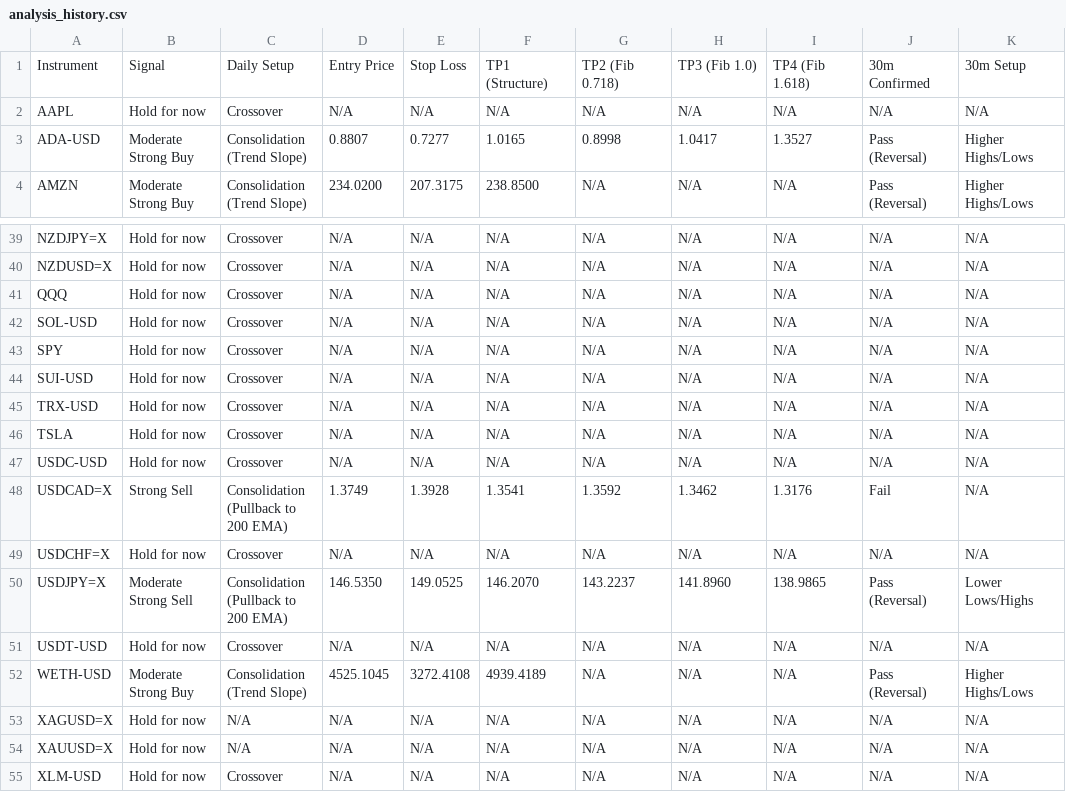
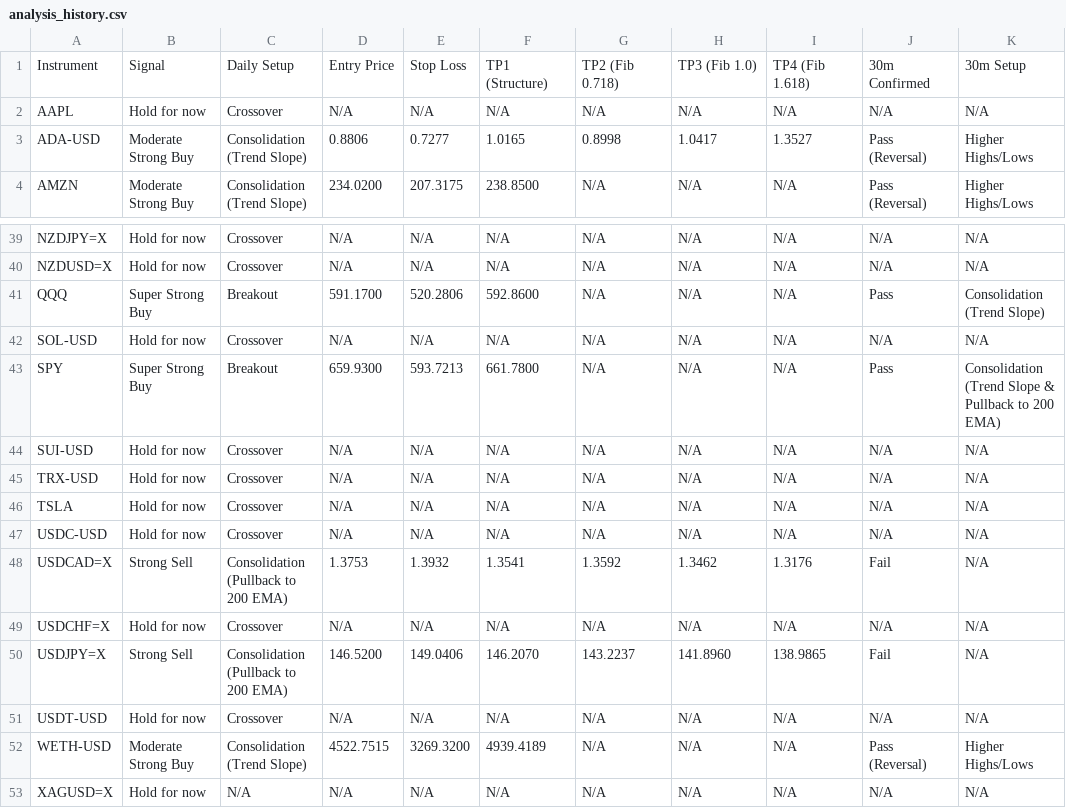
Before and after one commit to leongewv/automated-ticker-analyzer, a CSV file: analysis_history.csv, drawn as a sheet; only a part is shown, gaps mark what is left out; the shorter side is filled out with more unchanged rows; the diff covers the shown part only.

```diff
--- a/analysis_history.csv
+++ b/analysis_history.csv
@@ -2,3 +2,3 @@ Instrument,Signal,Daily Setup,Entry Price,Stop Loss,TP1 (Structure),TP2 (Fib 0.7
 AAPL,Hold for now,Crossover,N/A,N/A,N/A,N/A,N/A,N/A,N/A,N/A
-ADA-USD,Moderate Strong Buy,Consolidation (Trend Slope),0.8807,0.7277,1.0165,0.8998,1.0417,1.3527,Pass (Reversal),Higher Highs/Lows
+ADA-USD,Moderate Strong Buy,Consolidation (Trend Slope),0.8806,0.7277,1.0165,0.8998,1.0417,1.3527,Pass (Reversal),Higher Highs/Lows
 AMZN,Moderate Strong Buy,Consolidation (Trend Slope),234.0200,207.3175,238.8500,N/A,N/A,N/A,Pass (Reversal),Higher Highs/Lows
@@ -40,5 +40,5 @@ NZDJPY=X,Hold for now,Crossover,N/A,N/A,N/A,N/A,N/A,N/A,N/A,N/A
 NZDUSD=X,Hold for now,Crossover,N/A,N/A,N/A,N/A,N/A,N/A,N/A,N/A
-QQQ,Hold for now,Crossover,N/A,N/A,N/A,N/A,N/A,N/A,N/A,N/A
+QQQ,Super Strong Buy,Breakout,591.1700,520.2806,592.8600,N/A,N/A,N/A,Pass,Consolidation (Trend Slope)
 SOL-USD,Hold for now,Crossover,N/A,N/A,N/A,N/A,N/A,N/A,N/A,N/A
-SPY,Hold for now,Crossover,N/A,N/A,N/A,N/A,N/A,N/A,N/A,N/A
+SPY,Super Strong Buy,Breakout,659.9300,593.7213,661.7800,N/A,N/A,N/A,Pass,Consolidation (Trend Slope & Pullback to 200 EMA)
 SUI-USD,Hold for now,Crossover,N/A,N/A,N/A,N/A,N/A,N/A,N/A,N/A
@@ -47,7 +47,7 @@ TSLA,Hold for now,Crossover,N/A,N/A,N/A,N/A,N/A,N/A,N/A,N/A
 USDC-USD,Hold for now,Crossover,N/A,N/A,N/A,N/A,N/A,N/A,N/A,N/A
-USDCAD=X,Strong Sell,Consolidation (Pullback to 200 EMA),1.3749,1.3928,1.3541,1.3592,1.3462,1.3176,Fail,N/A
+USDCAD=X,Strong Sell,Consolidation (Pullback to 200 EMA),1.3753,1.3932,1.3541,1.3592,1.3462,1.3176,Fail,N/A
 USDCHF=X,Hold for now,Crossover,N/A,N/A,N/A,N/A,N/A,N/A,N/A,N/A
-USDJPY=X,Moderate Strong Sell,Consolidation (Pullback to 200 EMA),146.5350,149.0525,146.2070,143.2237,141.8960,138.9865,Pass (Reversal),Lower Lows/Highs
+USDJPY=X,Strong Sell,Consolidation (Pullback to 200 EMA),146.5200,149.0406,146.2070,143.2237,141.8960,138.9865,Fail,N/A
 USDT-USD,Hold for now,Crossover,N/A,N/A,N/A,N/A,N/A,N/A,N/A,N/A
-WETH-USD,Moderate Strong Buy,Consolidation (Trend Slope),4525.1045,3272.4108,4939.4189,N/A,N/A,N/A,Pass (Reversal),Higher Highs/Lows
+WETH-USD,Moderate Strong Buy,Consolidation (Trend Slope),4522.7515,3269.3200,4939.4189,N/A,N/A,N/A,Pass (Reversal),Higher Highs/Lows
 XAGUSD=X,Hold for now,N/A,N/A,N/A,N/A,N/A,N/A,N/A,N/A,N/A
```
Also changed, not shown: 27 edited cells elsewhere in this file.
